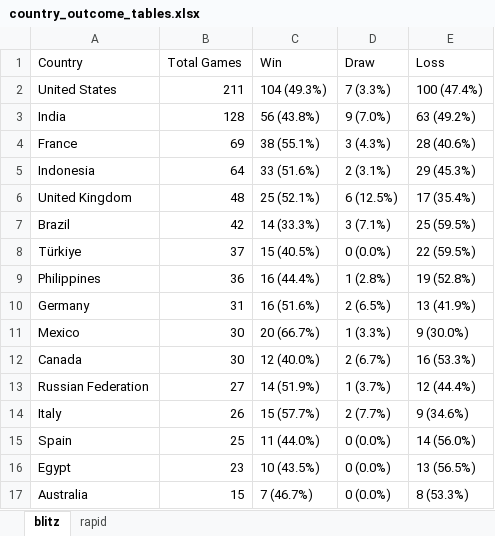
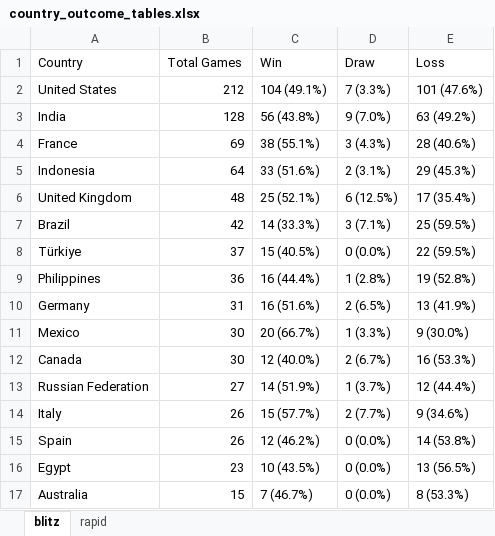
Before and after one commit to DaniyalAtiq9/chess_analytics_bot, an Excel workbook: data/country_outcome_tables.xlsx, sheet blitz, drawn as a sheet; values as stored, in another font and other column widths than the file's, no borders; the diff names each change by its address in the sheet, - before the commit and + after, or states it on an @@ line.

```diff
--- a/data/country_outcome_tables.xlsx (sheet blitz)
+++ b/data/country_outcome_tables.xlsx (sheet blitz)
-B2 (Total Games): 211
+B2 (Total Games): 212
-C2 (Win): 104 (49.3%)
+C2 (Win): 104 (49.1%)
-E2 (Loss): 100 (47.4%)
+E2 (Loss): 101 (47.6%)
-B15 (Total Games): 25
+B15 (Total Games): 26
-C15 (Win): 11 (44.0%)
+C15 (Win): 12 (46.2%)
-E15 (Loss): 14 (56.0%)
+E15 (Loss): 14 (53.8%)
```
Also changed, not shown: 9 other files.
